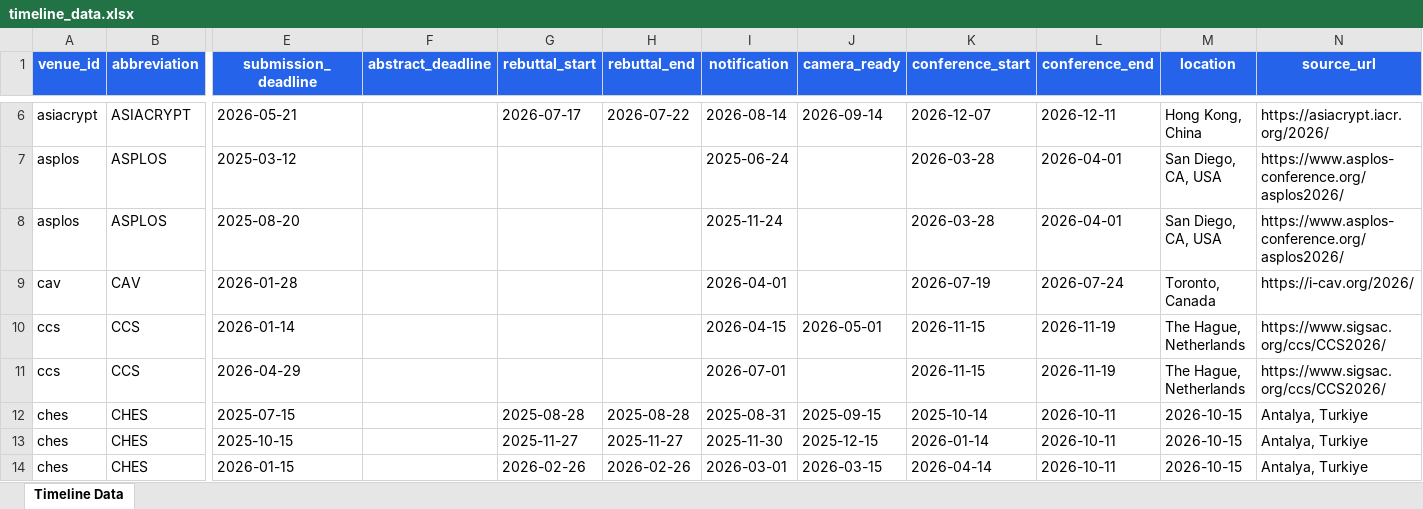
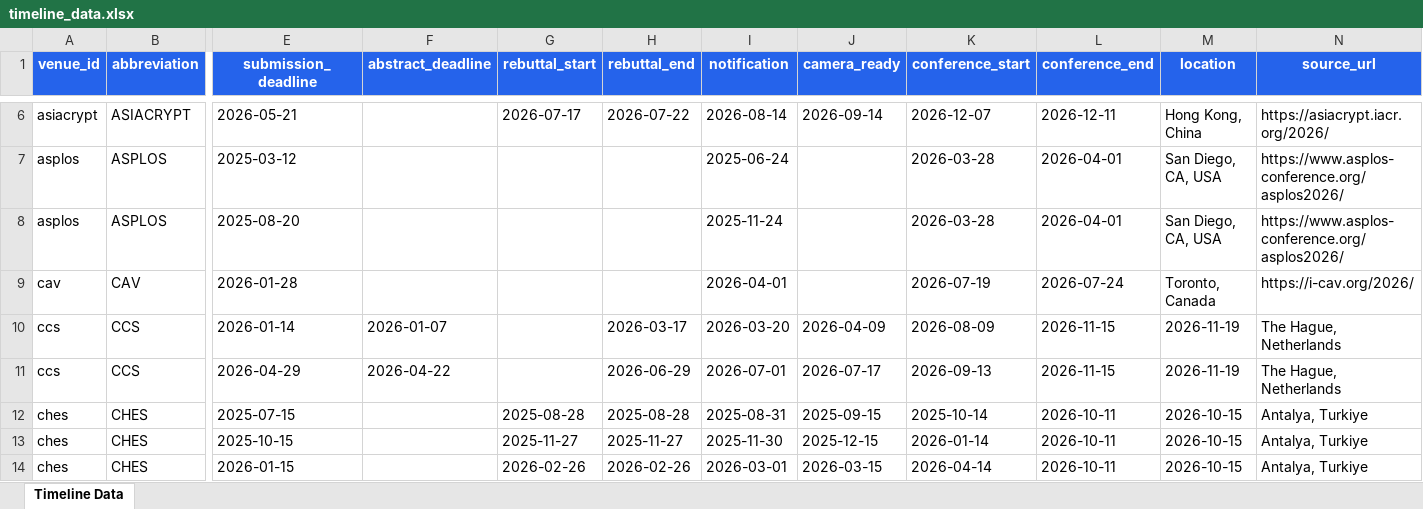
Before and after one commit to wang2000star/ccfddl, an Excel workbook: timeline_data.xlsx, sheet Timeline Data, drawn as a sheet; only a part is shown, gaps mark what is left out; values as stored, in another font and other column widths than the file's, no borders; the diff names each change by its address in the sheet, - before the commit and + after, or states it on an @@ line.

Commit message:
Fix CCS 2026 dates from official sigsac.org CFP

```diff
--- a/timeline_data.xlsx (sheet Timeline Data)
+++ b/timeline_data.xlsx (sheet Timeline Data)
-F10 (abstract_deadline): (empty)
+F10 (abstract_deadline): 2026-01-07
-H10 (rebuttal_end): (empty)
+H10 (rebuttal_end): 2026-03-17
-I10 (notification): 2026-04-15
+I10 (notification): 2026-03-20
-J10 (camera_ready): 2026-05-01
+J10 (camera_ready): 2026-04-09
-K10 (conference_start): 2026-11-15
+K10 (conference_start): 2026-08-09
-L10:L11 (conference_end): 2026-11-19
+L10:L11 (conference_end): 2026-11-15
-M10:M11 (location): The Hague, Netherlands
+M10:M11 (location): 2026-11-19
-N10:N11 (source_url): https://www.sigsac.org/ccs/CCS2026/
+N10:N11 (source_url): The Hague, Netherlands
-F11 (abstract_deadline): (empty)
+F11 (abstract_deadline): 2026-04-22
-H11 (rebuttal_end): (empty)
+H11 (rebuttal_end): 2026-06-29
-J11 (camera_ready): (empty)
+J11 (camera_ready): 2026-07-17
-K11 (conference_start): 2026-11-15
+K11 (conference_start): 2026-09-13
```
Also changed, not shown: 2 other files.
